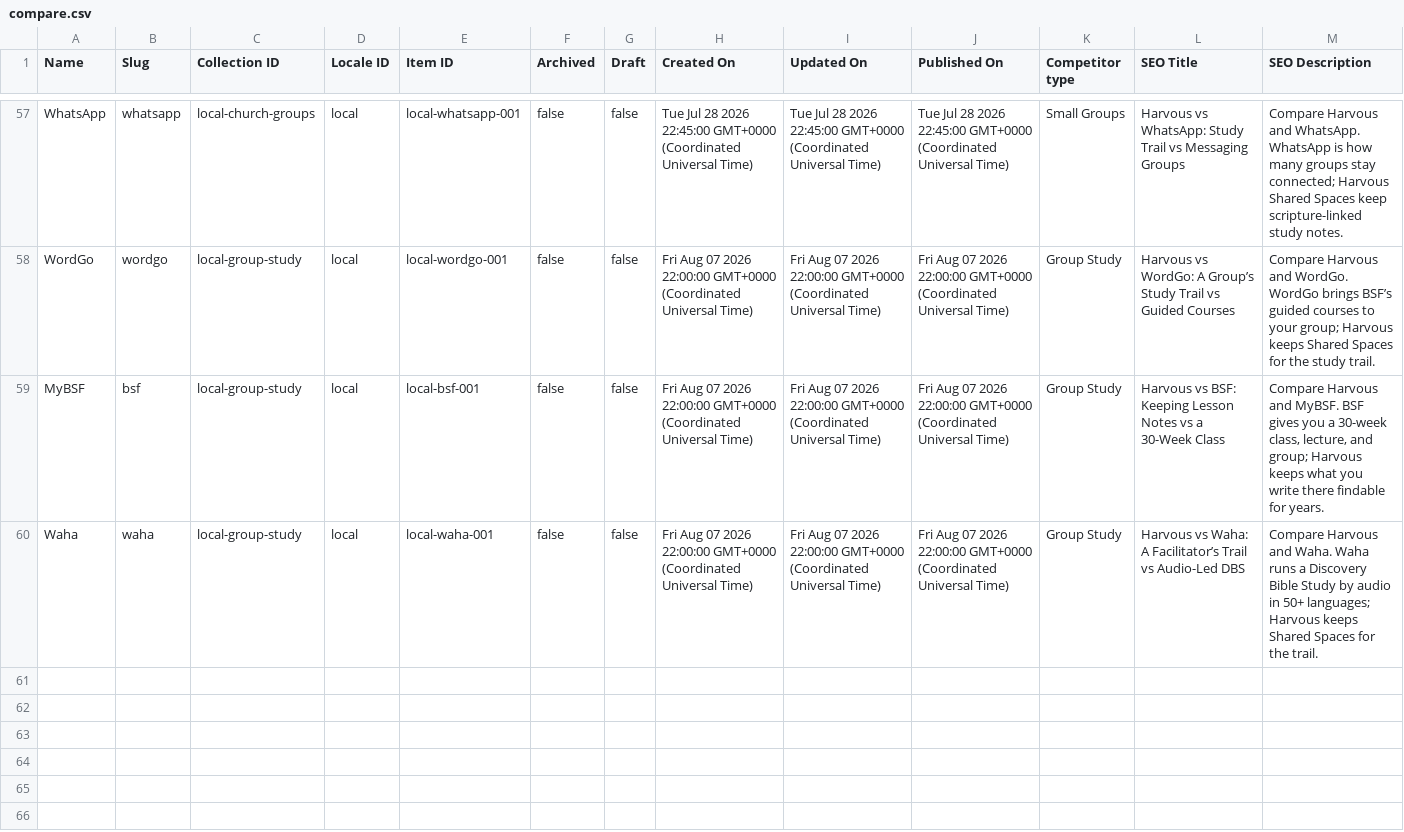
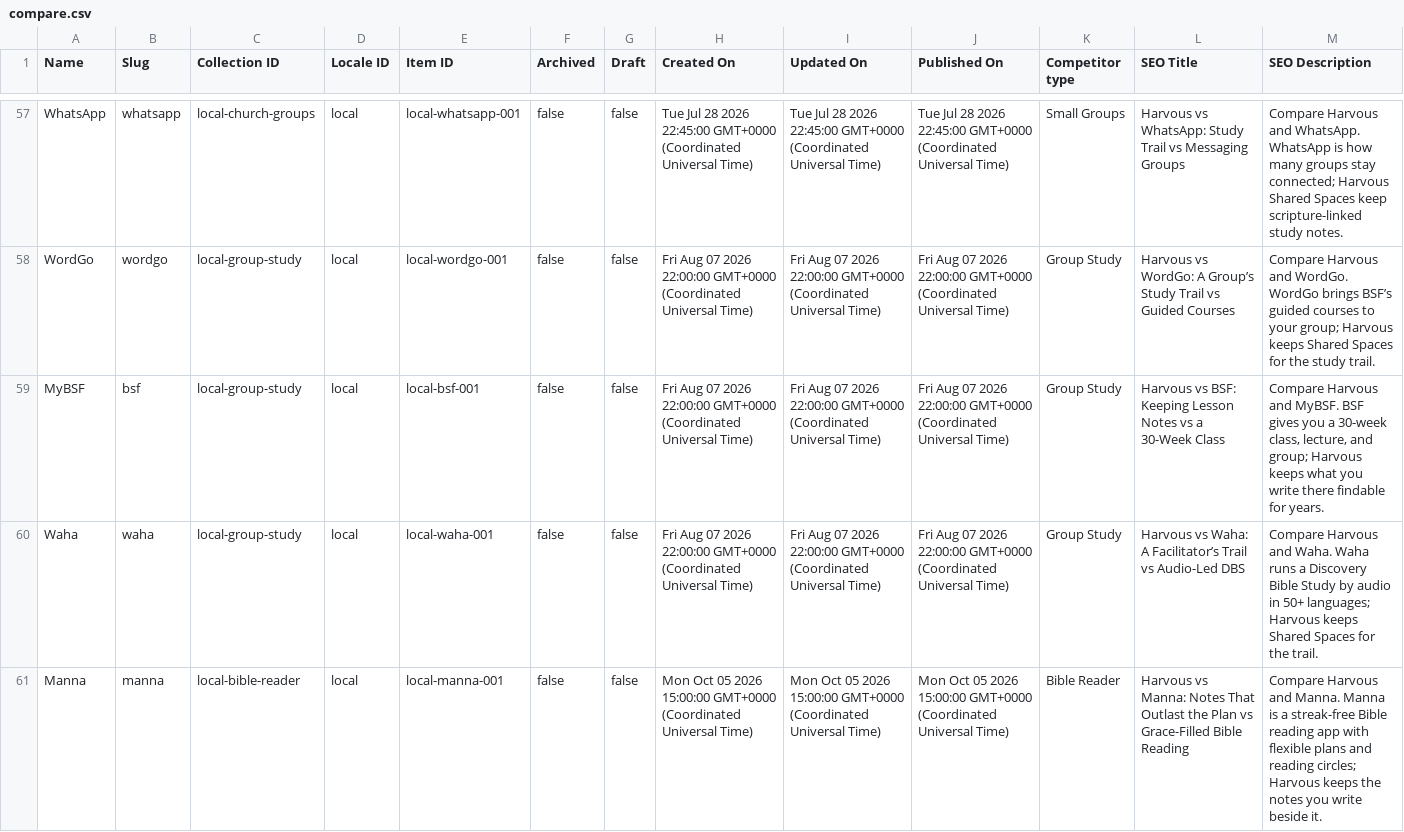
Before and after one commit to harvouscom/harvous.com, a CSV file: data/compare.csv, drawn as a sheet; only a part is shown, gaps mark what is left out; rows hold the shown columns only; the diff names each change by its address in the sheet, - before the commit and + after, or states it on an @@ line.

```diff
--- a/data/compare.csv
+++ b/data/compare.csv
+row 61: Manna | manna | local-bible-reader | local | local-manna-001 | false | false | Mon Oct 05 2026 15:00:00 GMT+0000 (Coordinated Universal Time) | Mon Oct 05 2026 15:00:00 GMT+0000 (Coordinated Universal Time) | Mon Oct 05 2026 15:00:00 GMT+0000 (Coordinated Universal Time) | Bible Reader | Harvous vs Manna: Notes That Outlast the Plan vs Grace-Filled Bible Reading | Compare Harvous and Manna. Manna is a streak-free Bible reading app with flexible plans and reading circles; Harvous keeps the notes you write beside it.
```
Also changed, not shown: 6 other files.
